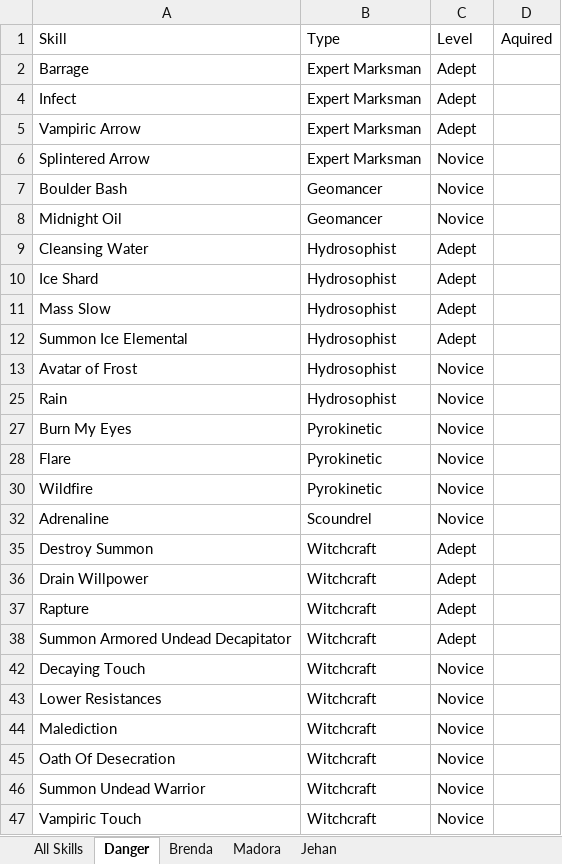
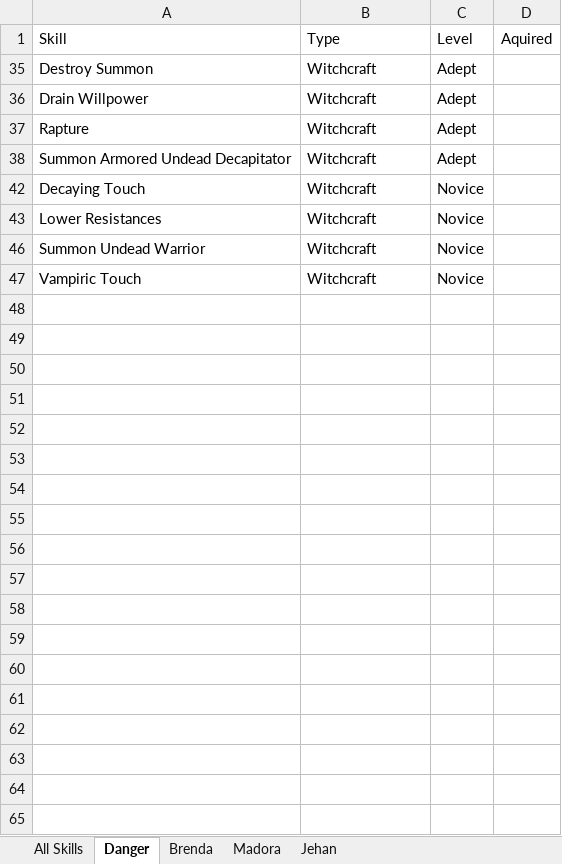
Before and after one commit to jerturowetz/notes, an Excel workbook: divinity/Skills.xlsx, sheet Danger, drawn as a sheet; values as stored, in another font and other column widths than the file's, no borders; table styles not drawn; the diff names each change by its address in the sheet, - before the commit and + after, or states it on an @@ line.

```diff
--- a/divinity/Skills.xlsx (sheet Danger)
+++ b/divinity/Skills.xlsx (sheet Danger)
@@ row 2 hidden: Barrage | Expert Marksman | Adept @@
@@ row 4 hidden: Infect | Expert Marksman | Adept @@
@@ row 5 hidden: Vampiric Arrow | Expert Marksman | Adept @@
@@ row 6 hidden: Splintered Arrow | Expert Marksman | Novice @@
-row 7: Boulder Bash | Geomancer | Novice
@@ row 8 hidden: Midnight Oil | Geomancer | Novice @@
@@ row 9 hidden: Cleansing Water | Hydrosophist | Adept @@
@@ row 10 hidden: Ice Shard | Hydrosophist | Adept @@
@@ row 11 hidden: Mass Slow | Hydrosophist | Adept @@
@@ row 12 hidden: Summon Ice Elemental | Hydrosophist | Adept @@
@@ row 13 hidden: Avatar of Frost | Hydrosophist | Novice @@
@@ row 25 hidden: Rain | Hydrosophist | Novice @@
-row 27: Burn My Eyes | Pyrokinetic | Novice
-row 28: Flare | Pyrokinetic | Novice
-row 30: Wildfire | Pyrokinetic | Novice
@@ row 32 hidden: Adrenaline | Scoundrel | Novice @@
-row 44: Malediction | Witchcraft | Novice
-row 45: Oath Of Desecration | Witchcraft | Novice
```
Also changed, not shown: sheet Jehan, sheet Brenda, sheet Madora, sheet All Skills, hidden cells.
